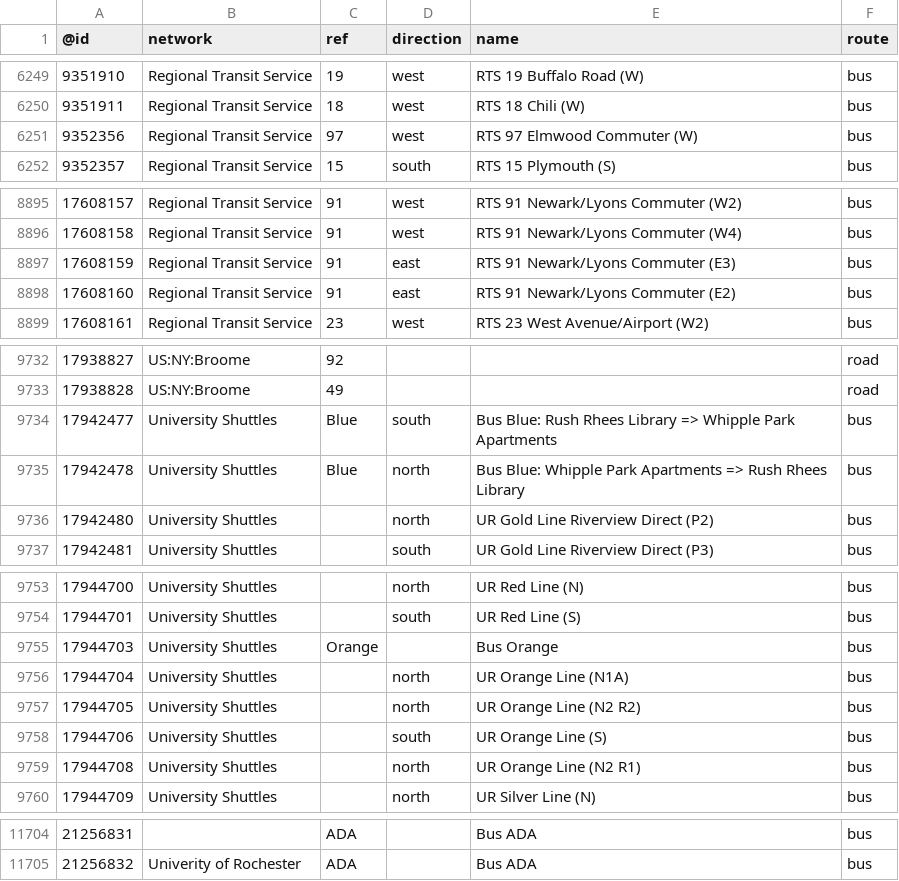
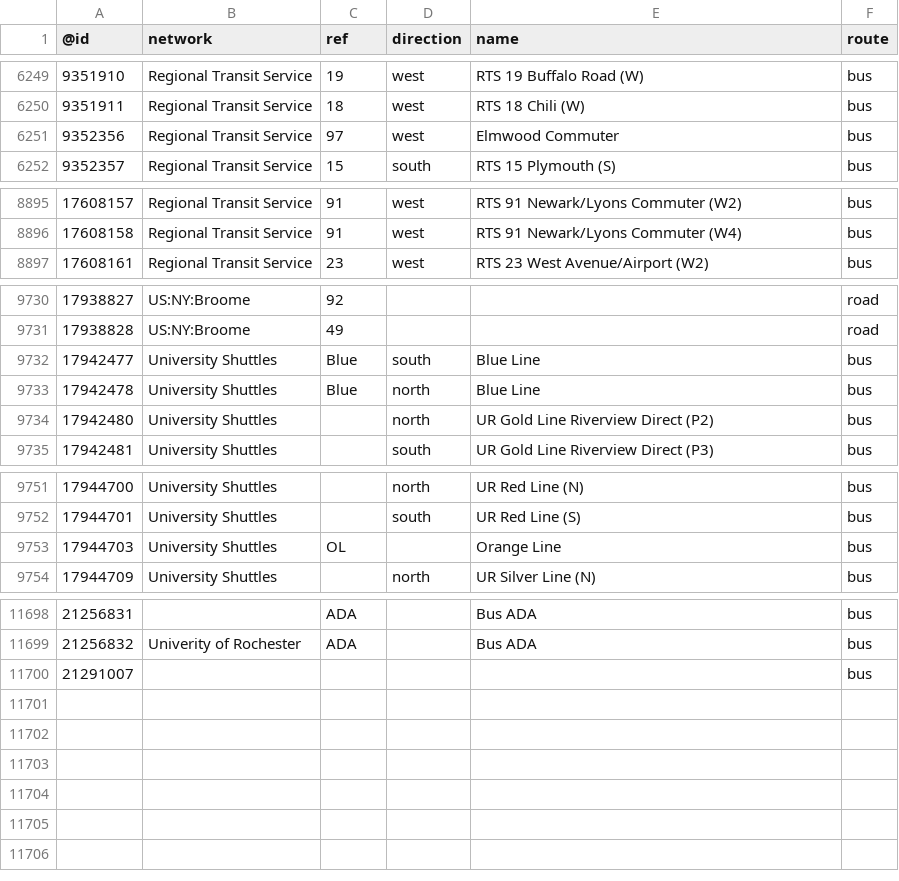
Before and after one commit to nickrsan/osm-us-route-relation-changes, a TSV file: tsv/routes_US-NY.tsv, drawn as a sheet; only a part is shown, gaps mark what is left out; the diff covers the shown part only.

```diff
--- a/tsv/routes_US-NY.tsv
+++ b/tsv/routes_US-NY.tsv
@@ -6250,3 +6250,3 @@
 9351911	Regional Transit Service	18	west	RTS 18 Chili (W)	bus
-9352356	Regional Transit Service	97	west	RTS 97 Elmwood Commuter (W)	bus
+9352356	Regional Transit Service	97	west	Elmwood Commuter	bus
 9352357	Regional Transit Service	15	south	RTS 15 Plymouth (S)	bus
@@ -8896,4 +8896,2 @@
 17608158	Regional Transit Service	91	west	RTS 91 Newark/Lyons Commuter (W4)	bus
-17608159	Regional Transit Service	91	east	RTS 91 Newark/Lyons Commuter (E3)	bus
-17608160	Regional Transit Service	91	east	RTS 91 Newark/Lyons Commuter (E2)	bus
 17608161	Regional Transit Service	23	west	RTS 23 West Avenue/Airport (W2)	bus
@@ -9733,4 +9731,4 @@
 17938828	US:NY:Broome	49			road
-17942477	University Shuttles	Blue	south	Bus Blue: Rush Rhees Library => Whipple Park Apartments	bus
-17942478	University Shuttles	Blue	north	Bus Blue: Whipple Park Apartments => Rush Rhees Library	bus
+17942477	University Shuttles	Blue	south	Blue Line	bus
+17942478	University Shuttles	Blue	north	Blue Line	bus
 17942480	University Shuttles		north	UR Gold Line Riverview Direct (P2)	bus
@@ -9754,7 +9752,3 @@
 17944701	University Shuttles		south	UR Red Line (S)	bus
-17944703	University Shuttles	Orange		Bus Orange	bus
-17944704	University Shuttles		north	UR Orange Line (N1A)	bus
-17944705	University Shuttles		north	UR Orange Line (N2 R2)	bus
-17944706	University Shuttles		south	UR Orange Line (S)	bus
-17944708	University Shuttles		north	UR Orange Line (N2 R1)	bus
+17944703	University Shuttles	OL		Orange Line	bus
 17944709	University Shuttles		north	UR Silver Line (N)	bus
@@ -11705 +11699,2 @@
 21256832	Univerity of Rochester	ADA		Bus ADA	bus
+21291007					bus
```
Also changed, not shown: 2 edited cells elsewhere in this file, tsv/routes_US-AL.tsv.
